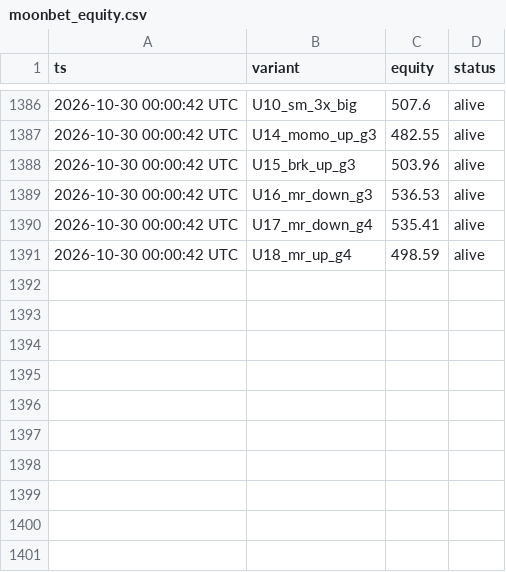
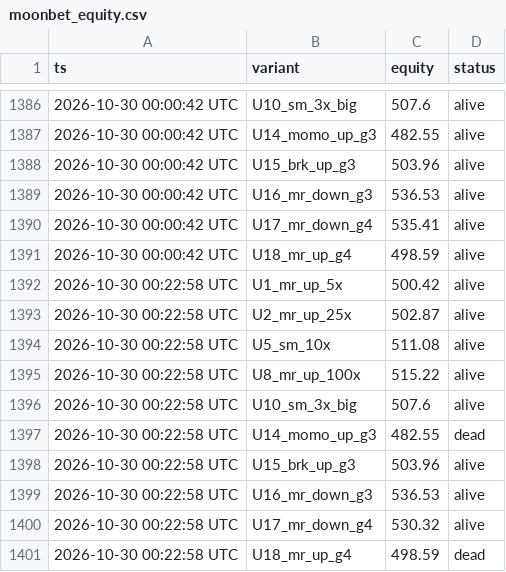
Before and after one commit to maucarrasz/arb-paper-bot, a CSV file: moonbet_equity.csv, drawn as a sheet; only a part is shown, gaps mark what is left out.

```diff
--- a/moonbet_equity.csv
+++ b/moonbet_equity.csv
@@ -1391 +1391,11 @@ ts,variant,equity,status
 2026-10-30 00:00:42 UTC,U18_mr_up_g4,498.59,alive
+2026-10-30 00:22:58 UTC,U1_mr_up_5x,500.42,alive
+2026-10-30 00:22:58 UTC,U2_mr_up_25x,502.87,alive
+2026-10-30 00:22:58 UTC,U5_sm_10x,511.08,alive
+2026-10-30 00:22:58 UTC,U8_mr_up_100x,515.22,alive
+2026-10-30 00:22:58 UTC,U10_sm_3x_big,507.6,alive
+2026-10-30 00:22:58 UTC,U14_momo_up_g3,482.55,dead
+2026-10-30 00:22:58 UTC,U15_brk_up_g3,503.96,alive
+2026-10-30 00:22:58 UTC,U16_mr_down_g3,536.53,alive
+2026-10-30 00:22:58 UTC,U17_mr_down_g4,530.32,alive
+2026-10-30 00:22:58 UTC,U18_mr_up_g4,498.59,dead
```
Also changed, not shown: moonbet_deaths.csv, moonbet_trades.csv, 45 other files.
